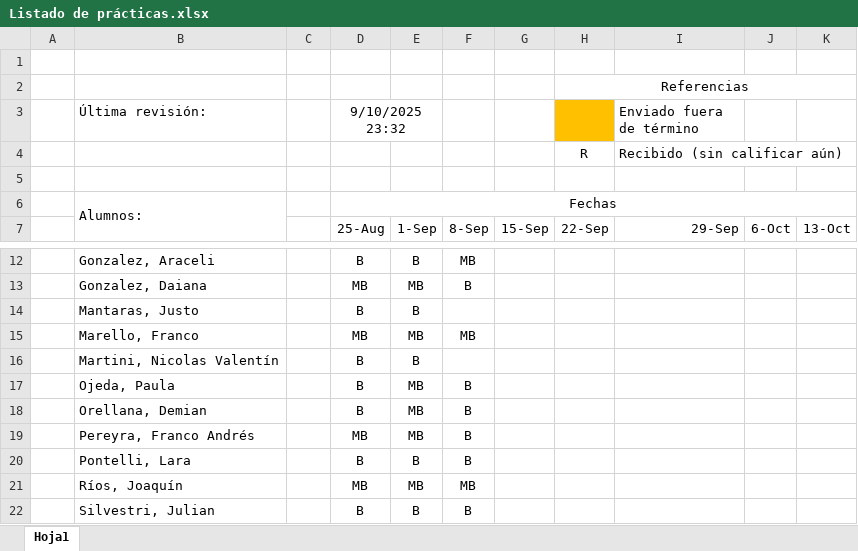
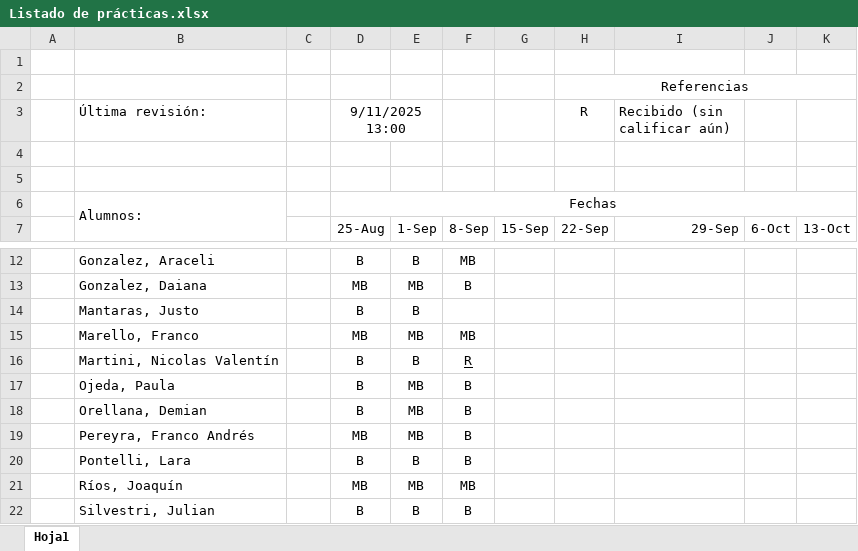
Before and after one commit to franlecam/UNL-Programacion-en-R, an Excel workbook: Listado de prácticas.xlsx, sheet Hoja1, drawn as a sheet; only a part is shown, gaps mark what is left out; values as stored, in another font and other column widths than the file's, no borders; conditional formats not drawn; the diff names each change by its address in the sheet, - before the commit and + after, or states it on an @@ line.

Commit message:
Rev 3

```diff
--- a/Listado de prácticas.xlsx (sheet Hoja1)
+++ b/Listado de prácticas.xlsx (sheet Hoja1)
-D3: 9/10/2025 23:32
+D3: 9/11/2025 13:00
-H3: (empty)
+H3: R
-H3 fill: #FFC000
+H3 fill: none
-I3: Enviado fuera de término
+I3: Recibido (sin calificar aún)
-row 4:  |  |  |  |  |  |  | R | Recibido (sin calificar aún)
+row 4: (empty)
-F16: (empty)
+F16: R
```
